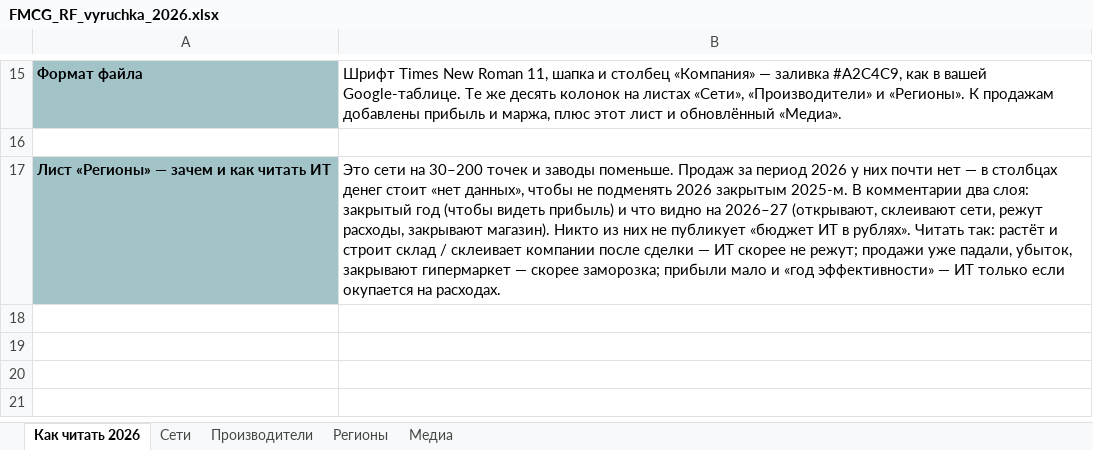
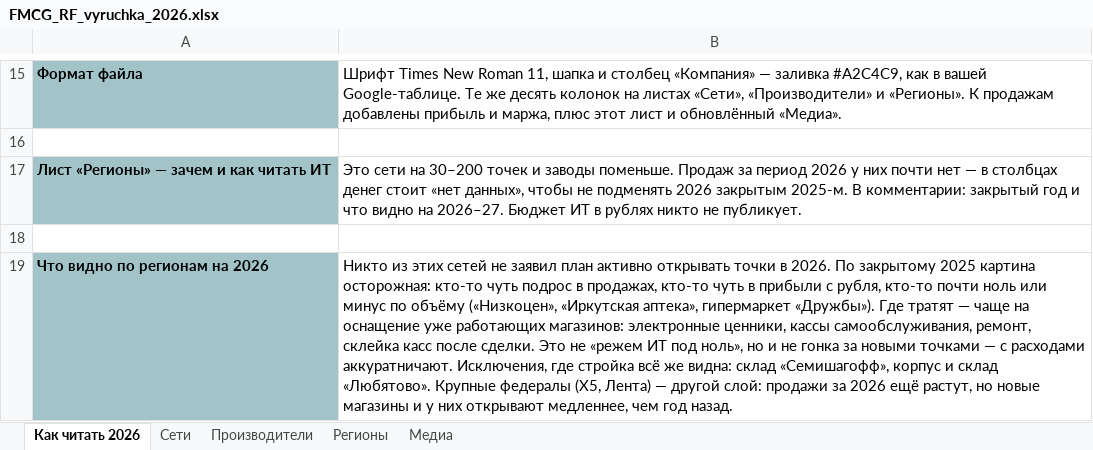
Before and after one commit to Alena931/demo, an Excel workbook: FMCG_RF_vyruchka_2026.xlsx, sheet Как читать 2026, drawn as a sheet; only a part is shown, gaps mark what is left out; values as stored, in another font and other column widths than the file's, no borders; the diff names each change by its address in the sheet, - before the commit and + after, or states it on an @@ line.

```diff
--- a/FMCG_RF_vyruchka_2026.xlsx (sheet Как читать 2026)
+++ b/FMCG_RF_vyruchka_2026.xlsx (sheet Как читать 2026)
-B17: …2025-м. В комментарии два слоя: закрытый год (чтобы видеть прибыль) и что видно на 2026–27 (открывают, склеивают сети, режут расходы, закрывают магазин). Никто из них не публикует «бюджет ИТ в рублях». Читать так: растёт и строит склад / склеивает компании после сделки — ИТ скорее не режут; продажи уже падали, убыток, закрывают гипермаркет — скорее заморозка; прибыли мало и «год эффективности» — ИТ только если окупается на расходах.
+B17: …2025-м. В комментарии: закрытый год и что видно на 2026–27. Бюджет ИТ в рублях никто не публикует.
+row 18: (empty)
+row 19: Что видно по регионам на 2026 | Никто из этих сетей не заявил план активно открывать точки в 2026. По закрытому 2025 картина осторожная: кто-то чуть подрос в продажах, кто-то чуть в прибыли с рубля, кто-то почти ноль или минус по объёму («Низкоцен», «Иркутская аптека», гипермаркет «Дружбы»). Где тратят — чаще на оснащение уже работающих магазинов: электронные ценники, кассы самообслуживания, ремонт, склейка касс после сделки. Это не «режем ИТ под ноль», но и не гонка за новыми точками — с расходами аккуратничают. Исключения, где стройка всё же видна: склад «Семишагофф», корпус и склад «Любятово». Крупные федералы (X5, Лента) — другой слой: продажи за 2026 ещё растут, но новые магазины и у них открывают медленнее, чем год назад.
```
Also changed, not shown: sheet Медиа, 1 other file.
